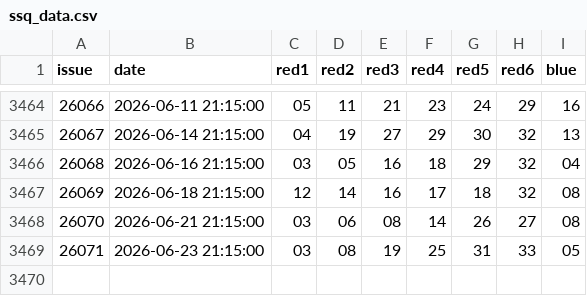
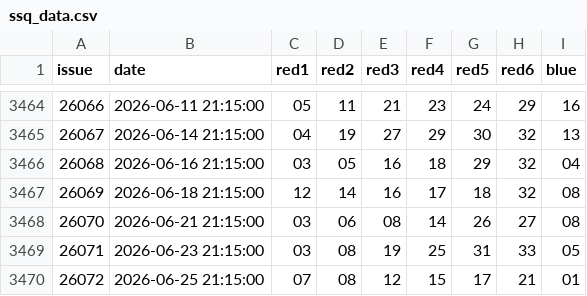
Before and after one commit to calvinxxw/bicolor, a CSV file: ml_training/ssq_data.csv, drawn as a sheet; only a part is shown, gaps mark what is left out.

```diff
--- a/ml_training/ssq_data.csv
+++ b/ml_training/ssq_data.csv
@@ -3469 +3469,2 @@ issue,date,red1,red2,red3,red4,red5,red6,blue
 26071,2026-06-23 21:15:00,03,08,19,25,31,33,05
+26072,2026-06-25 21:15:00,07,08,12,15,17,21,01
```
